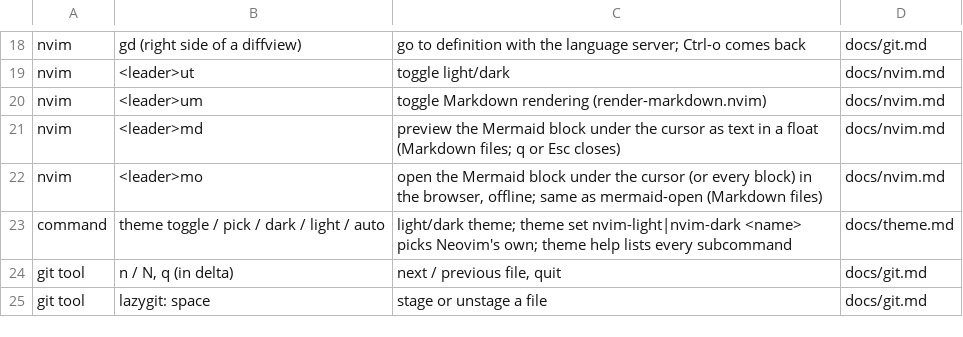
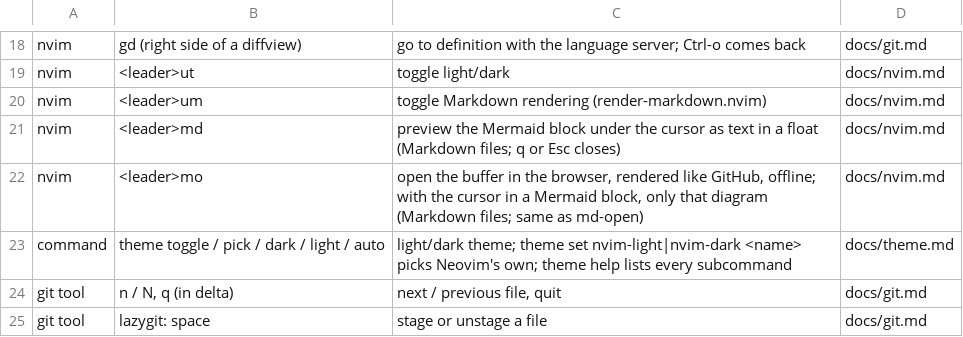
Before and after one commit to pedrojimenezp/dotfiles, a TSV file: docs/cheatsheet.tsv, drawn as a sheet; only a part is shown, gaps mark what is left out.

```diff
--- a/docs/cheatsheet.tsv
+++ b/docs/cheatsheet.tsv
@@ -21,3 +21,3 @@ nvim	<leader>um	toggle Markdown rendering (render-markdown.nvim)	docs/nvim.md
 nvim	<leader>md	preview the Mermaid block under the cursor as text in a float (Markdown files; q or Esc closes)	docs/nvim.md
-nvim	<leader>mo	open the Mermaid block under the cursor (or every block) in the browser, offline; same as mermaid-open (Markdown files)	docs/nvim.md
+nvim	<leader>mo	open the buffer in the browser, rendered like GitHub, offline; with the cursor in a Mermaid block, only that diagram (Markdown files; same as md-open)	docs/nvim.md
 command	theme toggle / pick / dark / light / auto	light/dark theme; theme set nvim-light|nvim-dark <name> picks Neovim's own; theme help lists every subcommand	docs/theme.md
```
Also changed, not shown: 24 other files.
